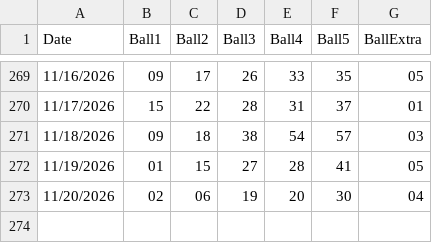
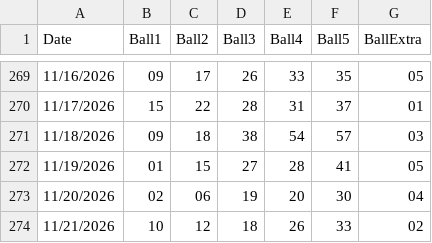
Before and after one commit to Sageth/LotteryML, a CSV file: NJ_Millionaire4Life/source/nj-millionaire4life.csv, drawn as a sheet; only a part is shown, gaps mark what is left out.

```diff
--- a/NJ_Millionaire4Life/source/nj-millionaire4life.csv
+++ b/NJ_Millionaire4Life/source/nj-millionaire4life.csv
@@ -273 +273,2 @@ Date,Ball1,Ball2,Ball3,Ball4,Ball5,BallExtra
 11/20/2026,02,06,19,20,30,04
+11/21/2026,10,12,18,26,33,02
```
Also changed, not shown: 1 other file.
